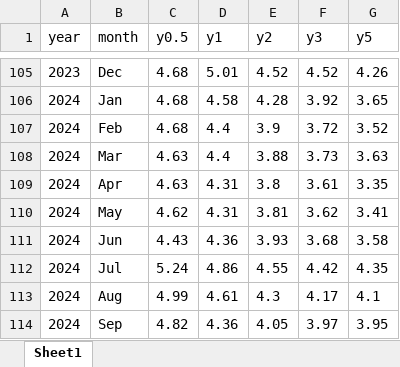
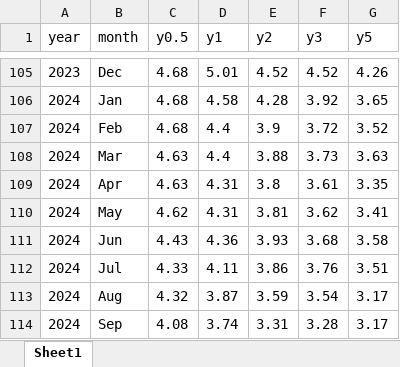
Before and after one commit to royfrancis/sk, an Excel workbook: skandia-interest.xlsx, sheet Sheet1, drawn as a sheet; only a part is shown, gaps mark what is left out; values as stored, in another font and other column widths than the file's, no borders; conditional formats not drawn; removed rows and columns are numbered as before the commit, all else as after; the diff names each change by its address in the sheet, - before the commit and + after, or states it on an @@ line.

Commit message:
Corrected rates for last 3 months

```diff
--- a/skandia-interest.xlsx (sheet Sheet1)
+++ b/skandia-interest.xlsx (sheet Sheet1)
-row 112: 2024 | Jul | 5.24 | 4.86 | 4.55 | 4.42 | 4.35
-row 113: 2024 | Aug | 4.99 | 4.61 | 4.3 | 4.17 | 4.1
-row 114: 2024 | Sep | 4.82 | 4.36 | 4.05 | 3.97 | 3.95
+row 112: 2024 | Jul | 4.33 | 4.11 | 3.86 | 3.76 | 3.51
+row 113: 2024 | Aug | 4.32 | 3.87 | 3.59 | 3.54 | 3.17
+row 114: 2024 | Sep | 4.08 | 3.74 | 3.31 | 3.28 | 3.17
```
Also changed, not shown: 2 other files.
